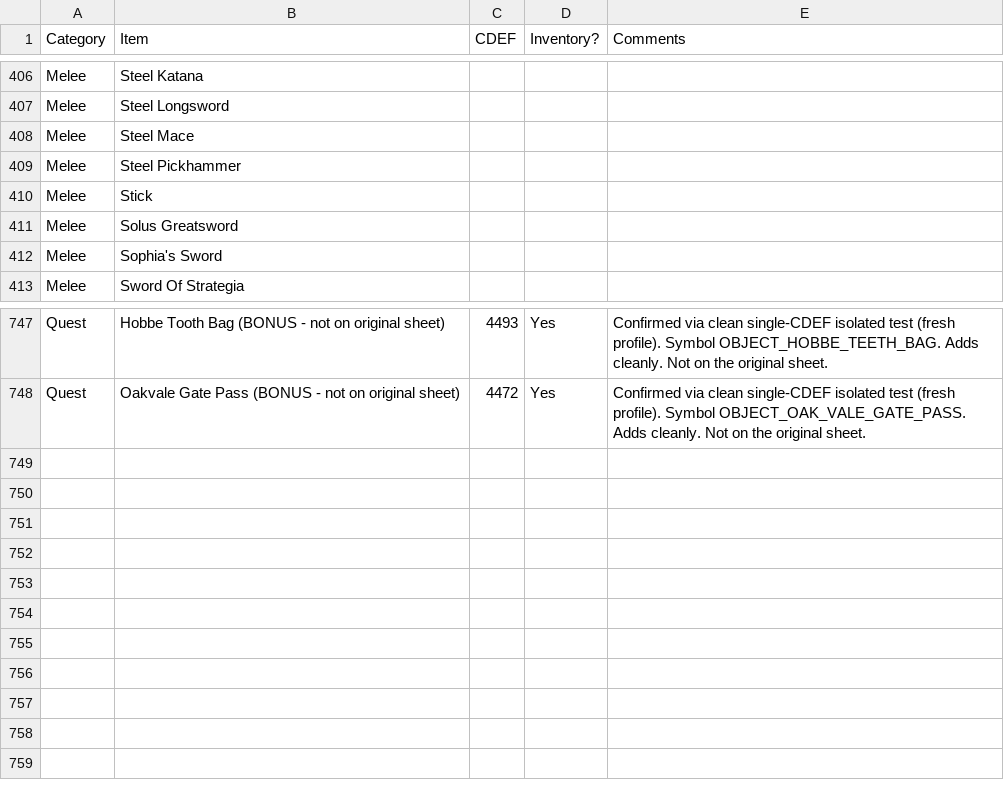
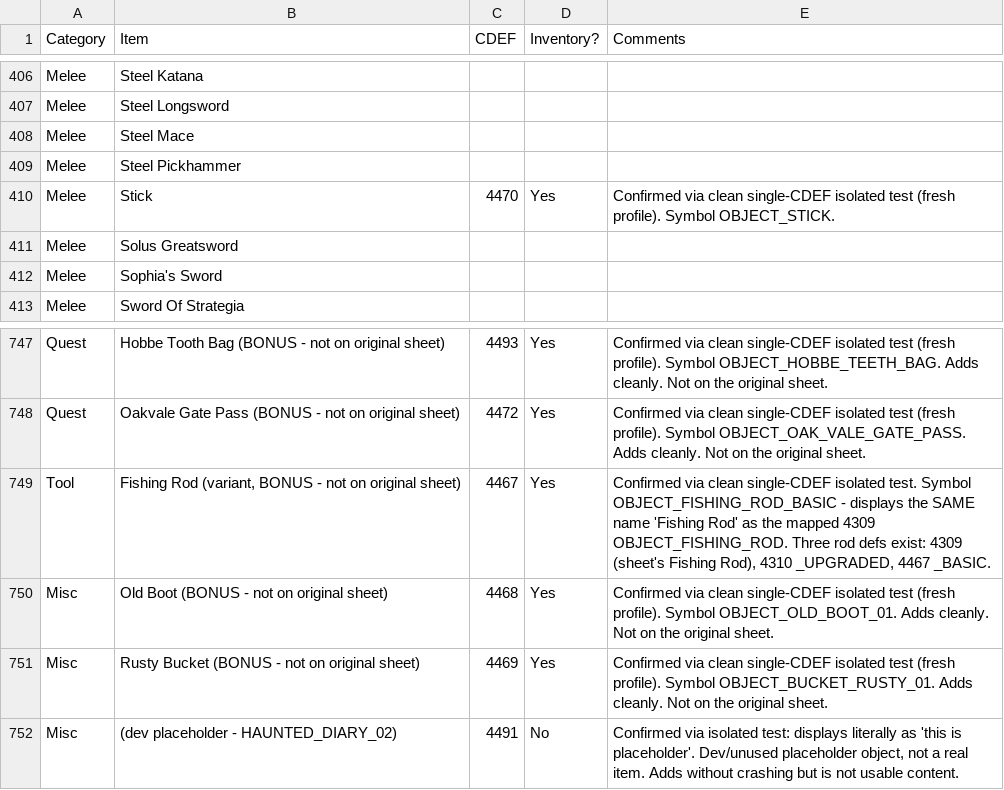
Before and after one commit to lighting8282/Fable_AP_Mod_Work, a TSV file: data/Fable lists for AP - Items.tsv, drawn as a sheet; only a part is shown, gaps mark what is left out.

Commit message:
Sweep: Old Boot 4468, Rusty Bucket 4469, Stick 4470 (first Melee to add cleanly - item-band prop, not 5474+ weapon), Fishing Rod variant 4467, re-confirm Rod of Champions 4310, flag 4491 as dev placeholder

```diff
--- a/data/Fable lists for AP - Items.tsv
+++ b/data/Fable lists for AP - Items.tsv
@@ -409,3 +409,3 @@ Melee	Steel Mace
 Melee	Steel Pickhammer			
-Melee	Stick			
+Melee	Stick	4470	Yes	Confirmed via clean single-CDEF isolated test (fresh profile). Symbol OBJECT_STICK.
 Melee	Solus Greatsword			
@@ -748 +748,5 @@ Quest	Hobbe Tooth Bag (BONUS - not on original sheet)	4493	Yes	Confirmed via cle
 Quest	Oakvale Gate Pass (BONUS - not on original sheet)	4472	Yes	Confirmed via clean single-CDEF isolated test (fresh profile). Symbol OBJECT_OAK_VALE_GATE_PASS. Adds cleanly. Not on the original sheet.
+Tool	Fishing Rod (variant, BONUS - not on original sheet)	4467	Yes	Confirmed via clean single-CDEF isolated test. Symbol OBJECT_FISHING_ROD_BASIC - displays the SAME name 'Fishing Rod' as the mapped 4309 OBJECT_FISHING_ROD. Three rod defs exist: 4309 (sheet's Fishing Rod), 4310 _UPGRADED, 4467 _BASIC.
+Misc	Old Boot (BONUS - not on original sheet)	4468	Yes	Confirmed via clean single-CDEF isolated test (fresh profile). Symbol OBJECT_OLD_BOOT_01. Adds cleanly. Not on the original sheet.
+Misc	Rusty Bucket (BONUS - not on original sheet)	4469	Yes	Confirmed via clean single-CDEF isolated test (fresh profile). Symbol OBJECT_BUCKET_RUSTY_01. Adds cleanly. Not on the original sheet.
+Misc	(dev placeholder - HAUNTED_DIARY_02)	4491	No	Confirmed via isolated test: displays literally as 'this is placeholder'. Dev/unused placeholder object, not a real item. Adds without crashing but is not usable content.
```
